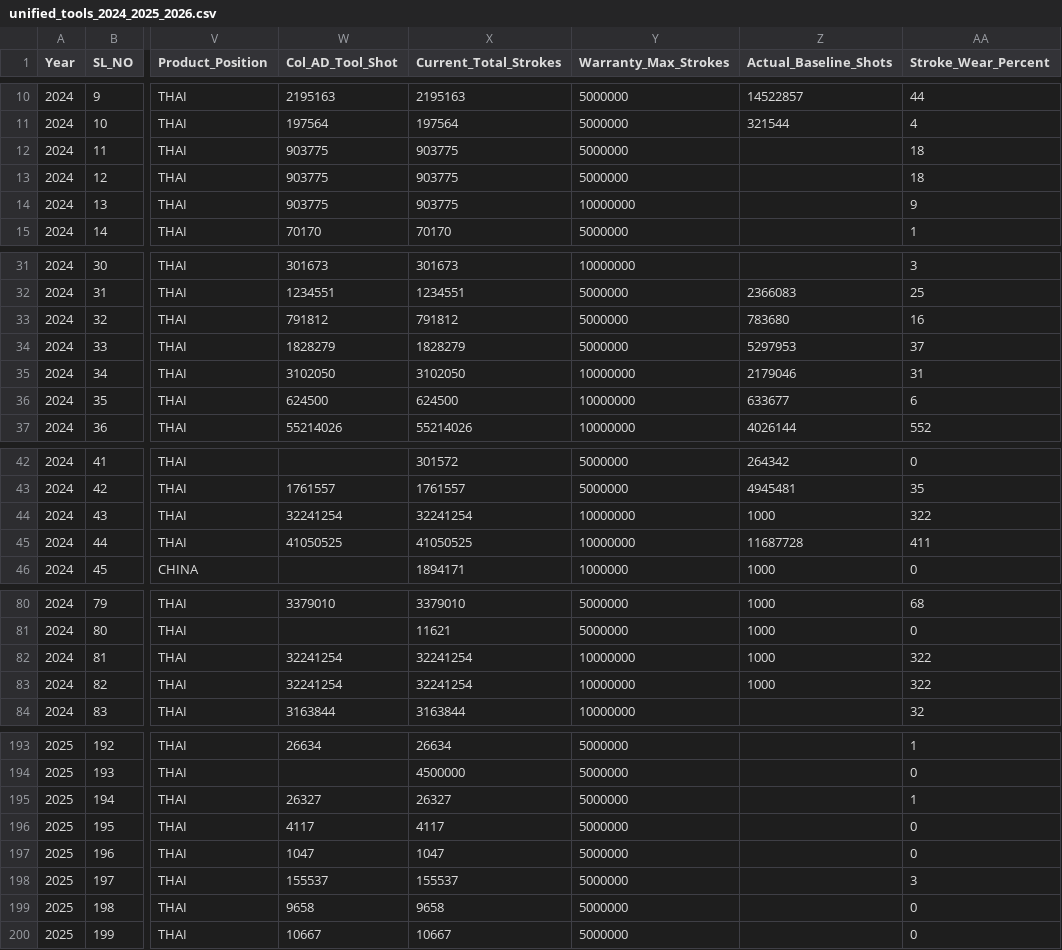
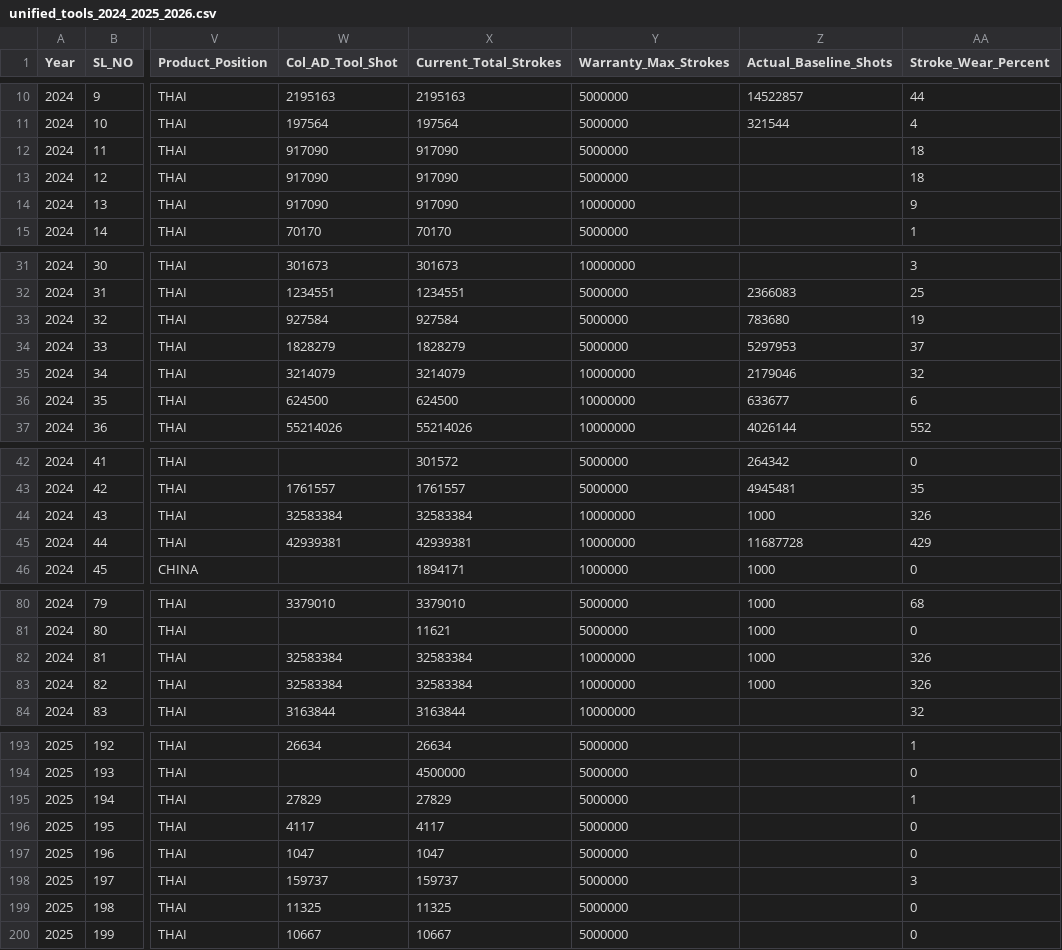
Before and after one commit to rahulsudhakar0-jpg/Tool-Maintenance, a CSV file: unified_tools_2024_2025_2026.csv, drawn as a sheet; only a part is shown, gaps mark what is left out; the diff covers the shown part only; the diff names each change by its address in the sheet, - before the commit and + after, or states it on an @@ line.

Commit message:
Update OEE Column AD Good Quantity with Oct 7 production (+2.54M strokes, total 169.83M)

```diff
--- a/unified_tools_2024_2025_2026.csv
+++ b/unified_tools_2024_2025_2026.csv
-W12:W14 (Col_AD_Tool_Shot): 903775
+W12:W14 (Col_AD_Tool_Shot): 917090
-X12:X14 (Current_Total_Strokes): 903775
+X12:X14 (Current_Total_Strokes): 917090
-W33 (Col_AD_Tool_Shot): 791812
+W33 (Col_AD_Tool_Shot): 927584
-X33 (Current_Total_Strokes): 791812
+X33 (Current_Total_Strokes): 927584
-AA33 (Stroke_Wear_Percent): 16
+AA33 (Stroke_Wear_Percent): 19
-W35 (Col_AD_Tool_Shot): 3102050
+W35 (Col_AD_Tool_Shot): 3214079
-X35 (Current_Total_Strokes): 3102050
+X35 (Current_Total_Strokes): 3214079
-AA35 (Stroke_Wear_Percent): 31
+AA35 (Stroke_Wear_Percent): 32
-W44 (Col_AD_Tool_Shot): 32241254
+W44 (Col_AD_Tool_Shot): 32583384
-X44 (Current_Total_Strokes): 32241254
+X44 (Current_Total_Strokes): 32583384
-AA44 (Stroke_Wear_Percent): 322
+AA44 (Stroke_Wear_Percent): 326
-W45 (Col_AD_Tool_Shot): 41050525
+W45 (Col_AD_Tool_Shot): 42939381
-X45 (Current_Total_Strokes): 41050525
+X45 (Current_Total_Strokes): 42939381
-AA45 (Stroke_Wear_Percent): 411
+AA45 (Stroke_Wear_Percent): 429
-W82:W83 (Col_AD_Tool_Shot): 32241254
+W82:W83 (Col_AD_Tool_Shot): 32583384
-X82:X83 (Current_Total_Strokes): 32241254
+X82:X83 (Current_Total_Strokes): 32583384
-AA82:AA83 (Stroke_Wear_Percent): 322
+AA82:AA83 (Stroke_Wear_Percent): 326
-W195 (Col_AD_Tool_Shot): 26327
+W195 (Col_AD_Tool_Shot): 27829
-X195 (Current_Total_Strokes): 26327
+X195 (Current_Total_Strokes): 27829
-W198 (Col_AD_Tool_Shot): 155537
+W198 (Col_AD_Tool_Shot): 159737
-X198 (Current_Total_Strokes): 155537
+X198 (Current_Total_Strokes): 159737
-W199 (Col_AD_Tool_Shot): 9658
+W199 (Col_AD_Tool_Shot): 11325
-X199 (Current_Total_Strokes): 9658
+X199 (Current_Total_Strokes): 11325
```
Also changed, not shown: 18 edited cells elsewhere in this file, 3 other files.
